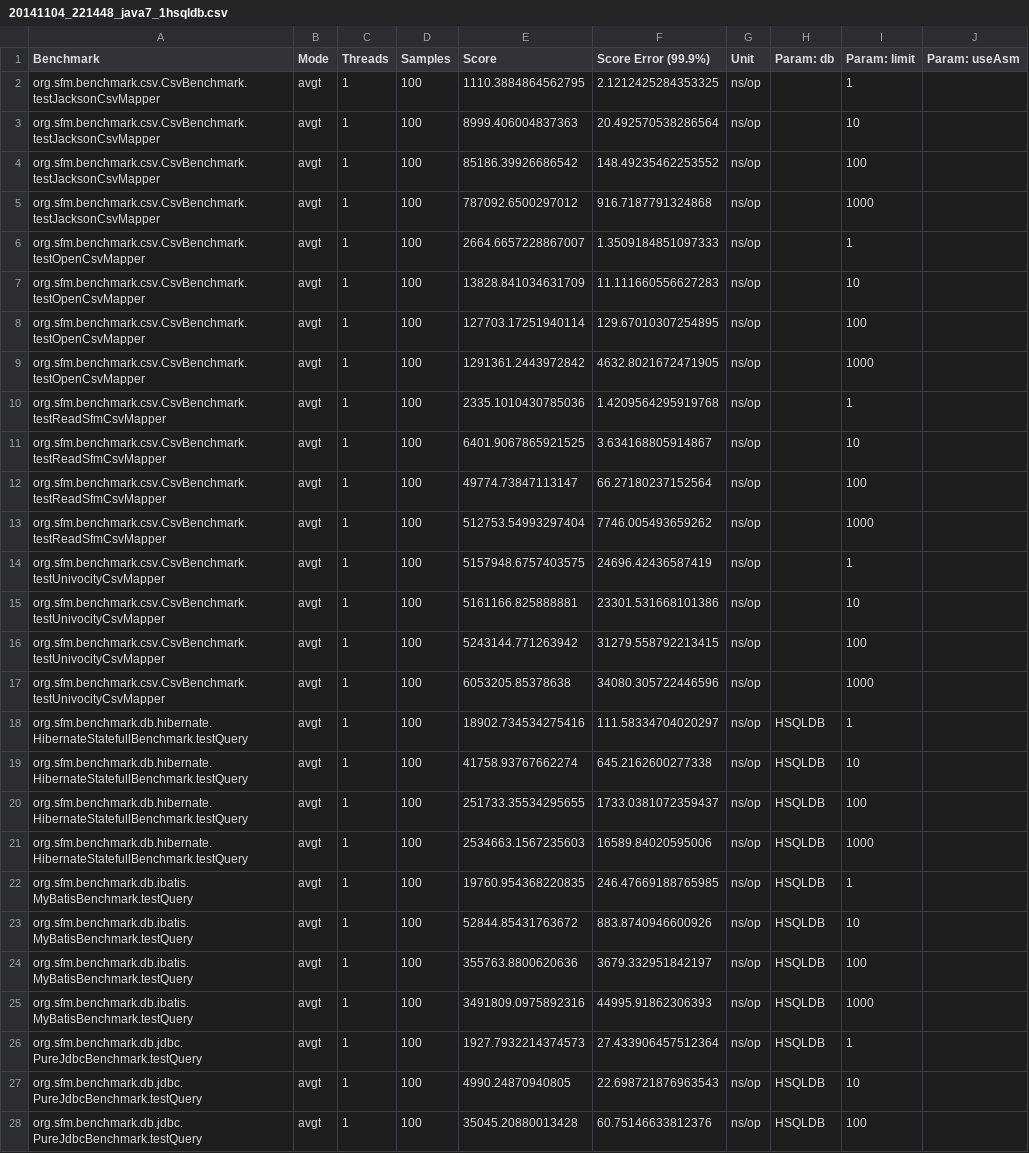
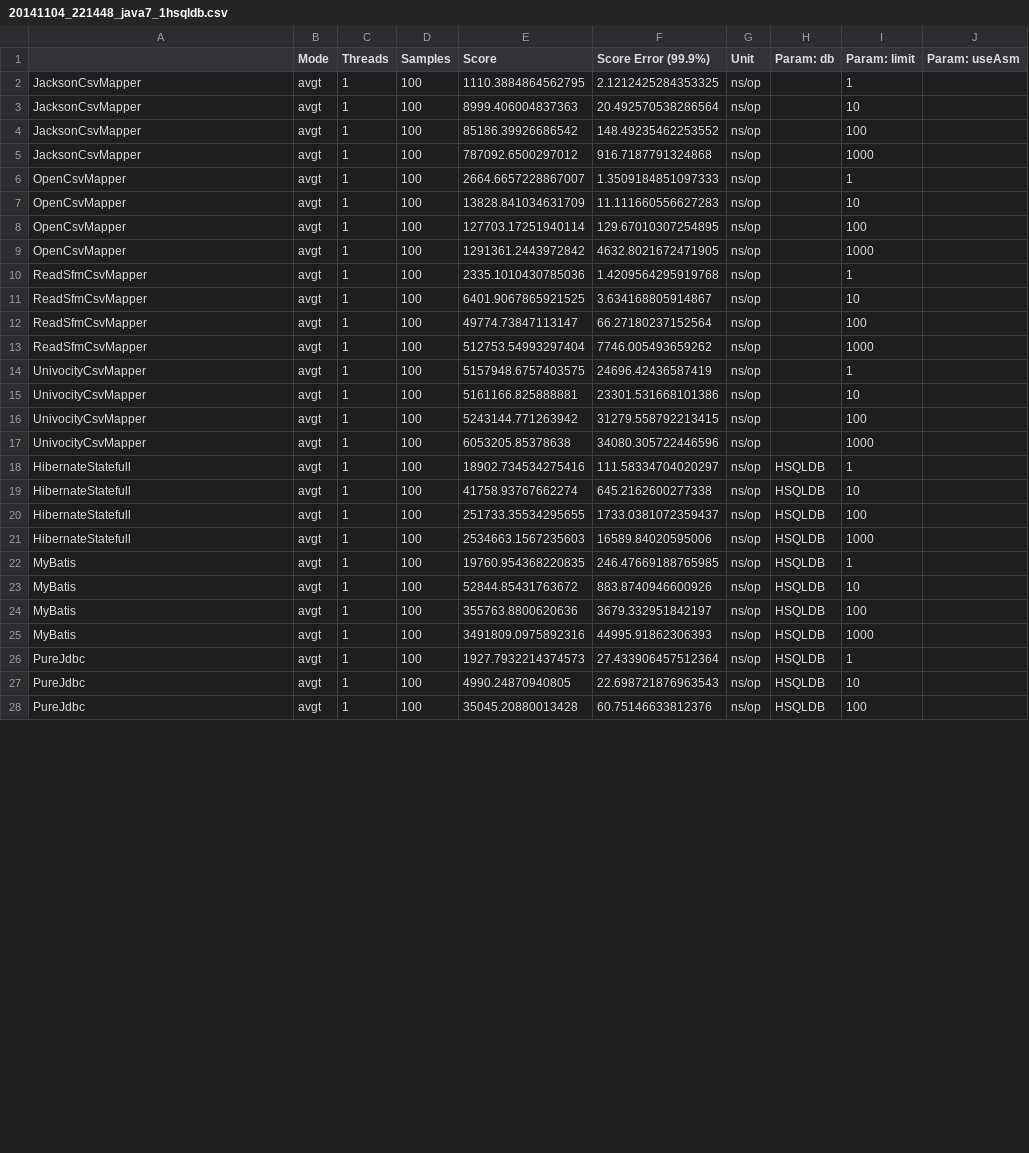
Before and after one commit to arnaudroger/orm-benchmark, a CSV file: src/main/results/data/jmh/20141104_221448_java7_1hsqldb.csv, drawn as a sheet; only a part is shown; the diff covers the shown part only; the diff names each change by its address in the sheet, - before the commit and + after, or states it on an @@ line.

```diff
--- a/src/main/results/data/jmh/20141104_221448_java7_1hsqldb.csv
+++ b/src/main/results/data/jmh/20141104_221448_java7_1hsqldb.csv
-A1: Benchmark
+A1: (empty)
-A2:A5: org.sfm.benchmark.csv.CsvBenchmark.testJacksonCsvMapper
+A2:A5: JacksonCsvMapper
-A6:A9: org.sfm.benchmark.csv.CsvBenchmark.testOpenCsvMapper
+A6:A9: OpenCsvMapper
-A10:A13: org.sfm.benchmark.csv.CsvBenchmark.testReadSfmCsvMapper
+A10:A13: ReadSfmCsvMapper
-A14:A17: org.sfm.benchmark.csv.CsvBenchmark.testUnivocityCsvMapper
+A14:A17: UnivocityCsvMapper
-A18:A21: org.sfm.benchmark.db.hibernate.HibernateStatefullBenchmark.testQuery
+A18:A21: HibernateStatefull
-A22:A25: org.sfm.benchmark.db.ibatis.MyBatisBenchmark.testQuery
+A22:A25: MyBatis
-A26:A28: org.sfm.benchmark.db.jdbc.PureJdbcBenchmark.testQuery
+A26:A28: PureJdbc
```
Also changed, not shown: 37 edited cells elsewhere in this file, src/main/results/data/jmh/20141103_214120_java7_1hsqldb.csv, src/main/results/data/jmh/20141103_214120_java7_2mysql.csv, 13 other files.
